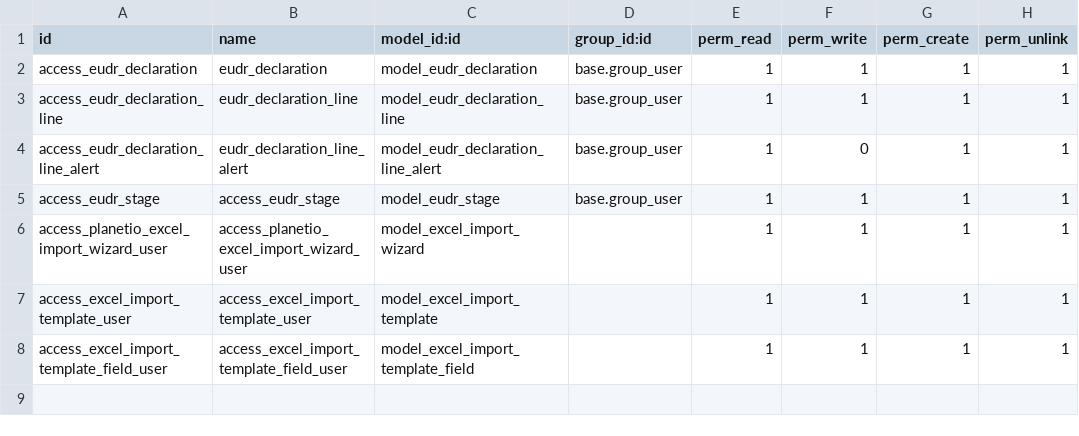
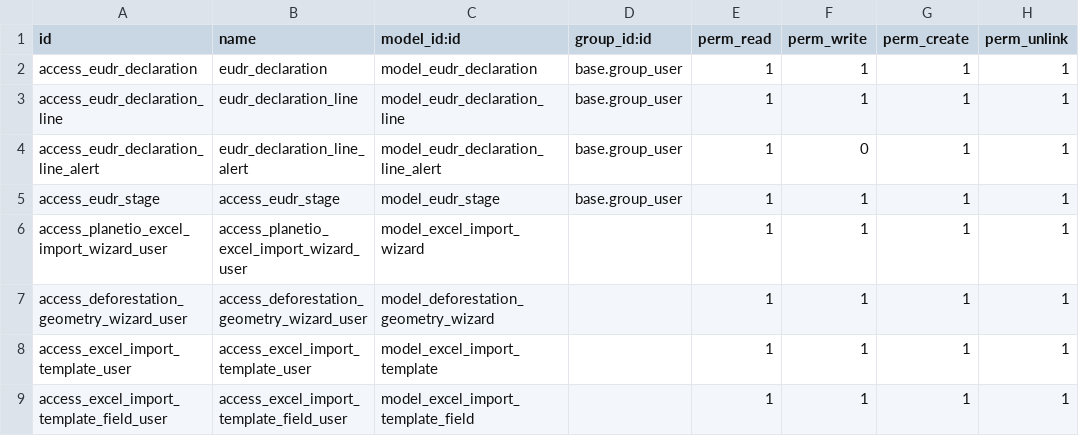
Before and after one commit to Rohzen/planetio_local, a CSV file: planetio/security/ir.model.access.csv, drawn as a sheet; the diff names each change by its address in the sheet, - before the commit and + after, or states it on an @@ line.

Commit message:
security

```diff
--- a/planetio/security/ir.model.access.csv
+++ b/planetio/security/ir.model.access.csv
+row 7: access_deforestation_geometry_wizard_user | access_deforestation_geometry_wizard_user | model_deforestation_geometry_wizard |  | 1 | 1 | 1 | 1
```
Also changed, not shown: 1 other file.
